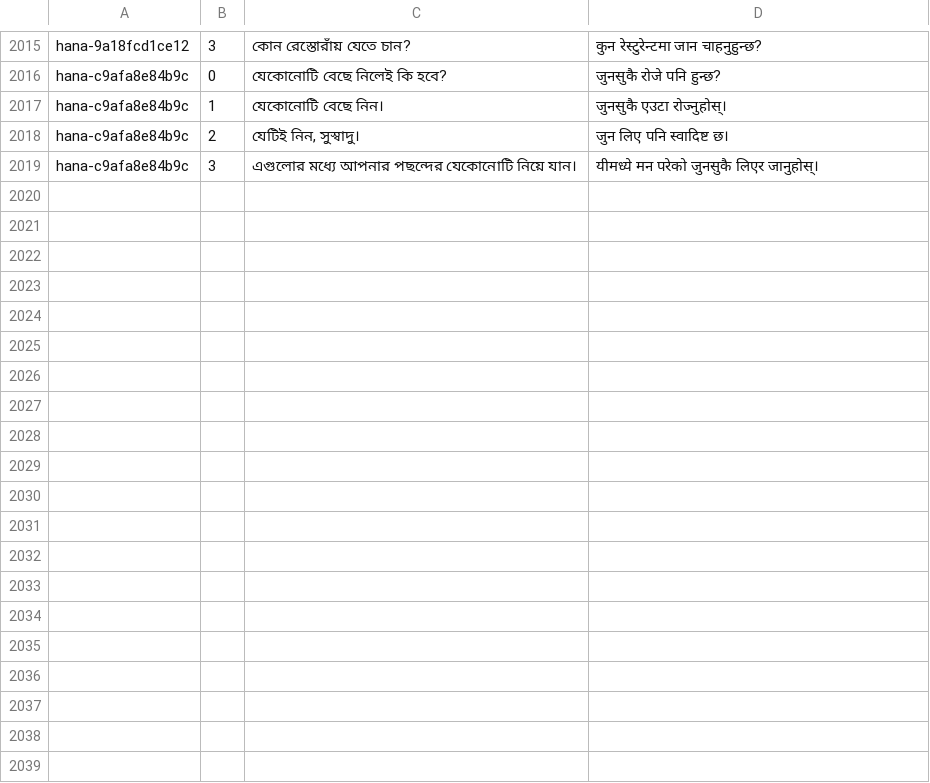
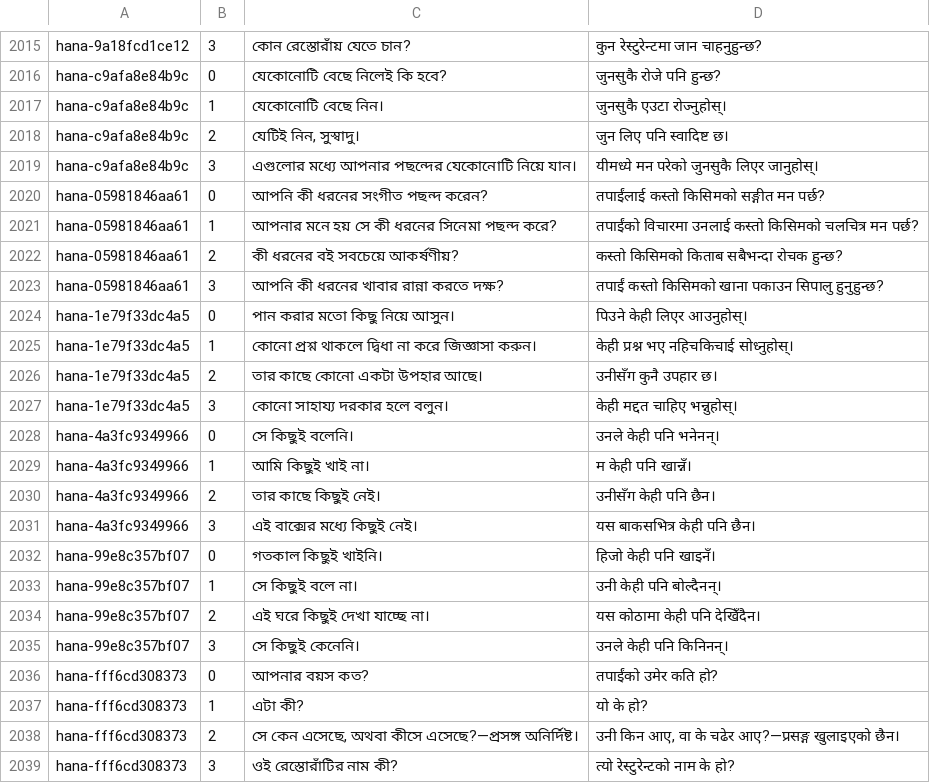
Before and after one commit to Mr04Nazmul/nihongo-path, a TSV file: translations/example-entry-overrides.tsv, drawn as a sheet; only a part is shown, gaps mark what is left out; the diff covers the shown part only; the diff names each change by its address in the sheet, - before the commit and + after, or states it on an @@ line.

```diff
--- a/translations/example-entry-overrides.tsv
+++ b/translations/example-entry-overrides.tsv
+row 2020: hana-05981846aa61 | 0 | আপনি কী ধরনের সংগীত পছন্দ করেন? | तपाईंलाई कस्तो किसिमको सङ्गीत मन पर्छ?
+row 2021: hana-05981846aa61 | 1 | আপনার মনে হয় সে কী ধরনের সিনেমা পছন্দ করে? | तपाईंको विचारमा उनलाई कस्तो किसिमको चलचित्र मन पर्छ?
+row 2022: hana-05981846aa61 | 2 | কী ধরনের বই সবচেয়ে আকর্ষণীয়? | कस्तो किसिमको किताब सबैभन्दा रोचक हुन्छ?
+row 2023: hana-05981846aa61 | 3 | আপনি কী ধরনের খাবার রান্না করতে দক্ষ? | तपाईं कस्तो किसिमको खाना पकाउन सिपालु हुनुहुन्छ?
+row 2024: hana-1e79f33dc4a5 | 0 | পান করার মতো কিছু নিয়ে আসুন। | पिउने केही लिएर आउनुहोस्।
+row 2025: hana-1e79f33dc4a5 | 1 | কোনো প্রশ্ন থাকলে দ্বিধা না করে জিজ্ঞাসা করুন। | केही प्रश्न भए नहिचकिचाई सोध्नुहोस्।
+row 2026: hana-1e79f33dc4a5 | 2 | তার কাছে কোনো একটা উপহার আছে। | उनीसँग कुनै उपहार छ।
+row 2027: hana-1e79f33dc4a5 | 3 | কোনো সাহায্য দরকার হলে বলুন। | केही मद्दत चाहिए भन्नुहोस्।
+row 2028: hana-4a3fc9349966 | 0 | সে কিছুই বলেনি। | उनले केही पनि भनेनन्।
+row 2029: hana-4a3fc9349966 | 1 | আমি কিছুই খাই না। | म केही पनि खान्नँ।
+row 2030: hana-4a3fc9349966 | 2 | তার কাছে কিছুই নেই। | उनीसँग केही पनि छैन।
+row 2031: hana-4a3fc9349966 | 3 | এই বাক্সের মধ্যে কিছুই নেই। | यस बाकसभित्र केही पनि छैन।
+row 2032: hana-99e8c357bf07 | 0 | গতকাল কিছুই খাইনি। | हिजो केही पनि खाइनँ।
+row 2033: hana-99e8c357bf07 | 1 | সে কিছুই বলে না। | उनी केही पनि बोल्दैनन्।
+row 2034: hana-99e8c357bf07 | 2 | এই ঘরে কিছুই দেখা যাচ্ছে না। | यस कोठामा केही पनि देखिँदैन।
+row 2035: hana-99e8c357bf07 | 3 | সে কিছুই কেনেনি। | उनले केही पनि किनिनन्।
+row 2036: hana-fff6cd308373 | 0 | আপনার বয়স কত? | तपाईंको उमेर कति हो?
+row 2037: hana-fff6cd308373 | 1 | এটা কী? | यो के हो?
+row 2038: hana-fff6cd308373 | 2 | সে কেন এসেছে, অথবা কীসে এসেছে?—প্রসঙ্গ অনির্দিষ্ট। | उनी किन आए, वा के चढेर आए?—प्रसङ्ग खुलाइएको छैन।
+row 2039: hana-fff6cd308373 | 3 | ওই রেস্তোরাঁটির নাম কী? | त्यो रेस्टुरेन्टको नाम के हो?
```
Also changed, not shown: 12 added rows elsewhere in this file, translations/grammar-n5.tsv, 6 other files.
